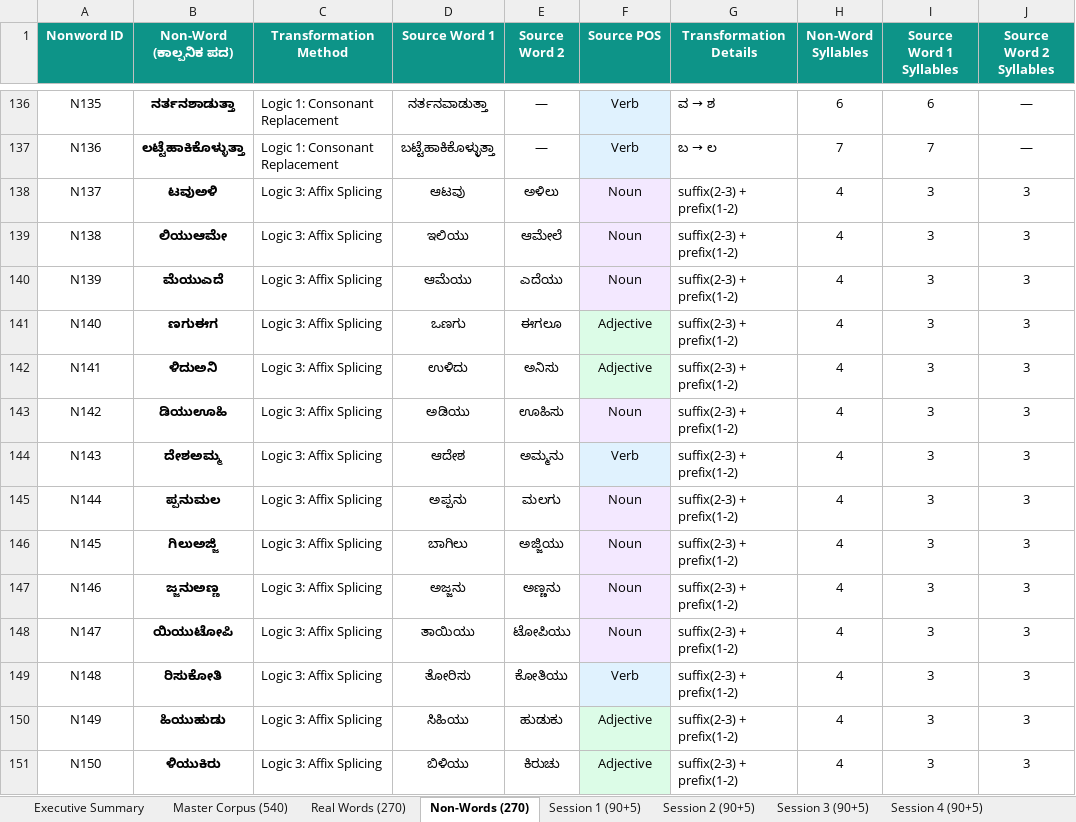
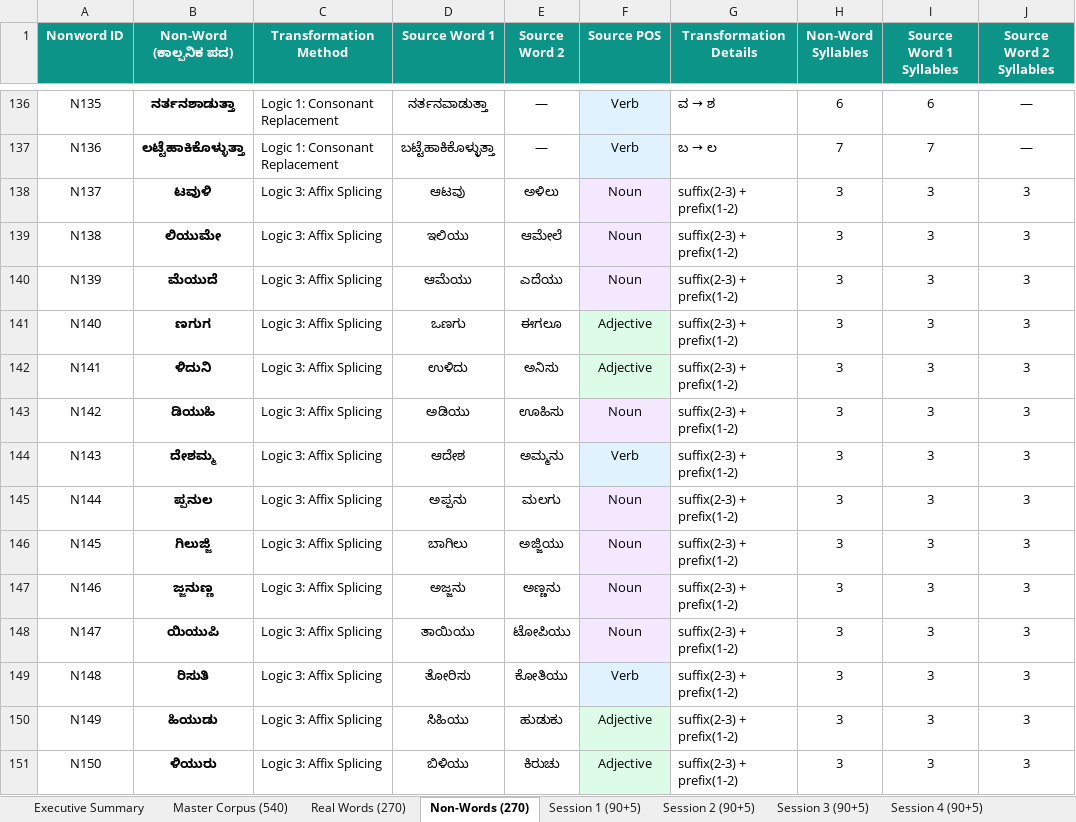
Before and after one commit to MuhammadMinhaj229/-Kannada-Clinical-Portal-ROAR, an Excel workbook: public/kannada_roar_corpus_master.xlsx, sheet Non-Words (270), drawn as a sheet; only a part is shown, gaps mark what is left out; values as stored, in another font and other column widths than the file's, no borders; the diff covers the shown part only; the diff names each change by its address in the sheet, - before the commit and + after, or states it on an @@ line.

Commit message:
feat(corpus): replace all 270 non-words with finalized edited list, resequence sessions, update Excel & bump kn14

```diff
--- a/public/kannada_roar_corpus_master.xlsx (sheet Non-Words (270))
+++ b/public/kannada_roar_corpus_master.xlsx (sheet Non-Words (270))
-B138 (Non-Word (ಕಾಲ್ಪನಿಕ ಪದ)): ಟವುಅಳಿ
+B138 (Non-Word (ಕಾಲ್ಪನಿಕ ಪದ)): ಟವುಳಿ
-H138:H151 (Non-Word Syllables): 4
+H138:H151 (Non-Word Syllables): 3
-B139 (Non-Word (ಕಾಲ್ಪನಿಕ ಪದ)): ಲಿಯುಆಮೇ
+B139 (Non-Word (ಕಾಲ್ಪನಿಕ ಪದ)): ಲಿಯುಮೇ
-B140 (Non-Word (ಕಾಲ್ಪನಿಕ ಪದ)): ಮೆಯುಎದೆ
+B140 (Non-Word (ಕಾಲ್ಪನಿಕ ಪದ)): ಮೆಯುದೆ
-B141 (Non-Word (ಕಾಲ್ಪನಿಕ ಪದ)): ಣಗುಈಗ
+B141 (Non-Word (ಕಾಲ್ಪನಿಕ ಪದ)): ಣಗುಗ
-B142 (Non-Word (ಕಾಲ್ಪನಿಕ ಪದ)): ಳಿದುಅನಿ
+B142 (Non-Word (ಕಾಲ್ಪನಿಕ ಪದ)): ಳಿದುನಿ
-B143 (Non-Word (ಕಾಲ್ಪನಿಕ ಪದ)): ಡಿಯುಊಹಿ
+B143 (Non-Word (ಕಾಲ್ಪನಿಕ ಪದ)): ಡಿಯುಹಿ
-B144 (Non-Word (ಕಾಲ್ಪನಿಕ ಪದ)): ದೇಶಅಮ್ಮ
+B144 (Non-Word (ಕಾಲ್ಪನಿಕ ಪದ)): ದೇಶಮ್ಮ
-B145 (Non-Word (ಕಾಲ್ಪನಿಕ ಪದ)): ಪ್ಪನುಮಲ
+B145 (Non-Word (ಕಾಲ್ಪನಿಕ ಪದ)): ಪ್ಪನುಲ
-B146 (Non-Word (ಕಾಲ್ಪನಿಕ ಪದ)): ಗಿಲುಅಜ್ಜಿ
+B146 (Non-Word (ಕಾಲ್ಪನಿಕ ಪದ)): ಗಿಲುಜ್ಜಿ
-B147 (Non-Word (ಕಾಲ್ಪನಿಕ ಪದ)): ಜ್ಜನುಅಣ್ಣ
+B147 (Non-Word (ಕಾಲ್ಪನಿಕ ಪದ)): ಜ್ಜನುಣ್ಣ
-B148 (Non-Word (ಕಾಲ್ಪನಿಕ ಪದ)): ಯಿಯುಟೋಪಿ
+B148 (Non-Word (ಕಾಲ್ಪನಿಕ ಪದ)): ಯಿಯುಪಿ
-B149 (Non-Word (ಕಾಲ್ಪನಿಕ ಪದ)): ರಿಸುಕೋತಿ
+B149 (Non-Word (ಕಾಲ್ಪನಿಕ ಪದ)): ರಿಸುತಿ
-B150 (Non-Word (ಕಾಲ್ಪನಿಕ ಪದ)): ಹಿಯುಹುಡು
+B150 (Non-Word (ಕಾಲ್ಪನಿಕ ಪದ)): ಹಿಯುಡು
-B151 (Non-Word (ಕಾಲ್ಪನಿಕ ಪದ)): ಳಿಯುಕಿರು
+B151 (Non-Word (ಕಾಲ್ಪನಿಕ ಪದ)): ಳಿಯುರು
```
Also changed, not shown: 140 edited cells elsewhere in this sheet, sheet Master Corpus (540), sheet Session 5 (90+5), sheet Session 1 (90+5), sheet Session 4 (90+5), sheet Session 3 (90+5), sheet Session 2 (90+5), 1 more sheet, kannada_roar_corpus_master.xlsx, 22 other files.
